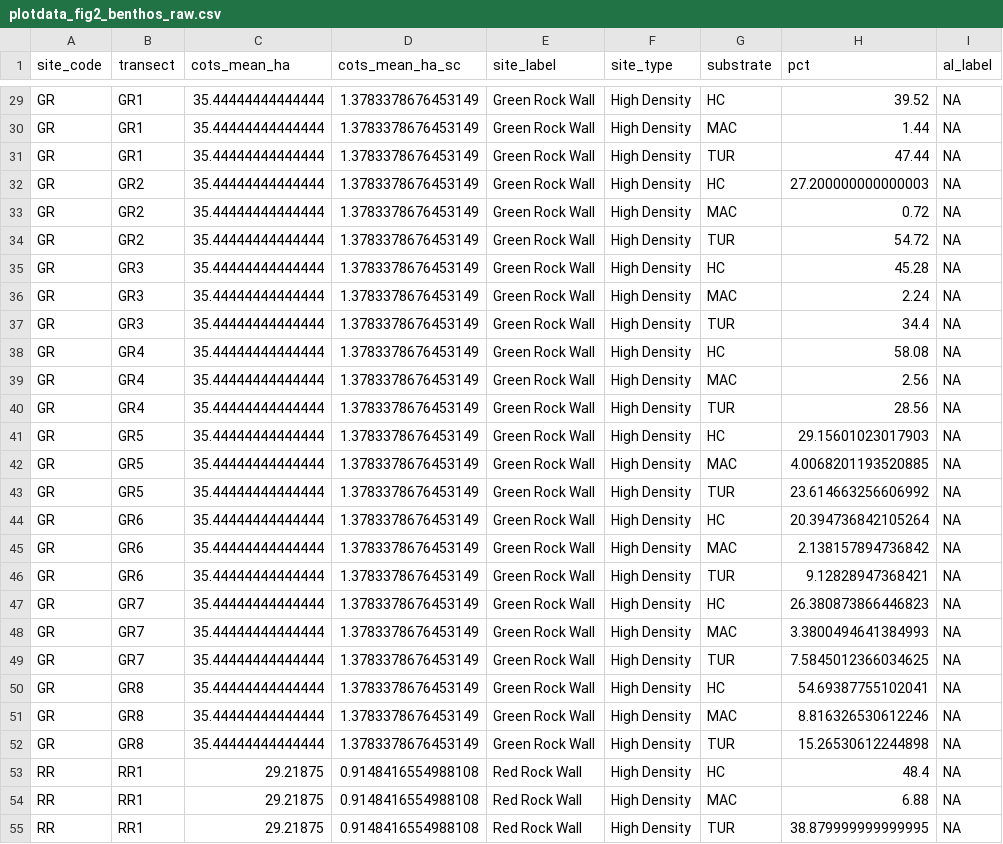
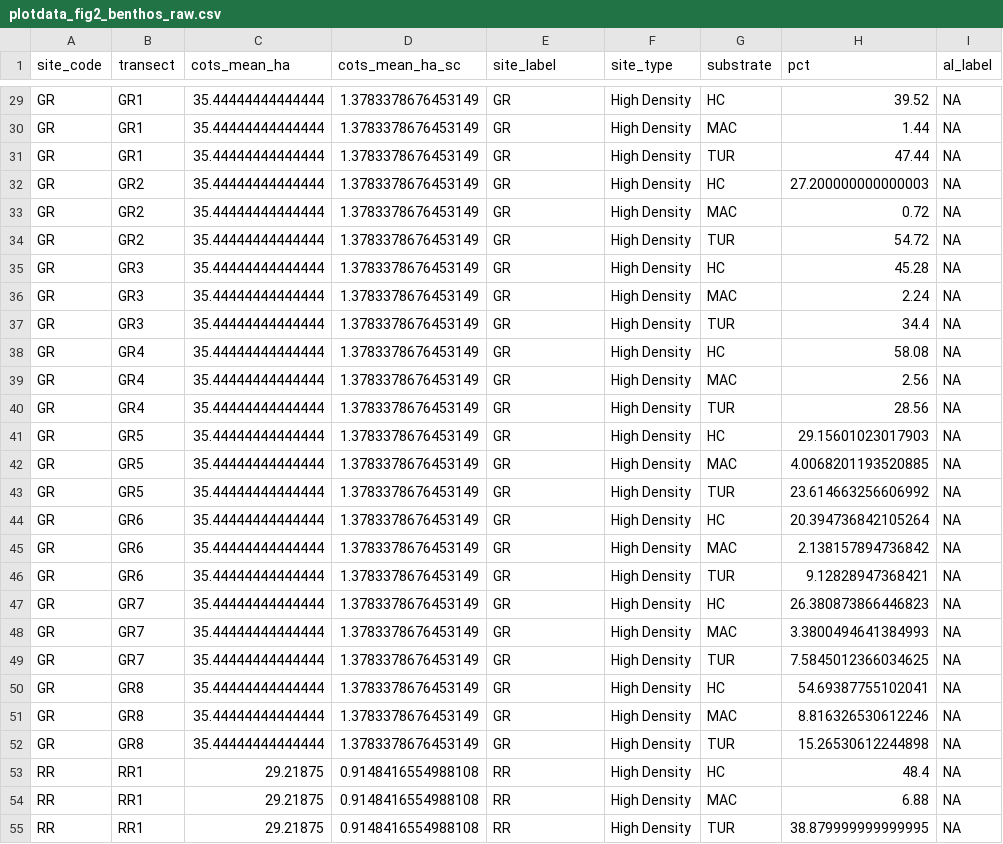
Before and after one commit to global-reef/cots-herbivory, a CSV file: Analysis_2026.06.09/tables/plotdata_fig2_benthos_raw.csv, drawn as a sheet; only a part is shown, gaps mark what is left out; the diff covers the shown part only; the diff names each change by its address in the sheet, - before the commit and + after, or states it on an @@ line.

```diff
--- a/Analysis_2026.06.09/tables/plotdata_fig2_benthos_raw.csv
+++ b/Analysis_2026.06.09/tables/plotdata_fig2_benthos_raw.csv
-E29:E52 (site_label): Green Rock Wall
+E29:E52 (site_label): GR
-E53:E55 (site_label): Red Rock Wall
+E53:E55 (site_label): RR
```
Also changed, not shown: 99 edited cells elsewhere in this file, Analysis_2026.06.09/tables/Table1_site_context.csv, Analysis_2026.06.09/tables/plotdata_fig1_cots_site.csv, 30 other files.
